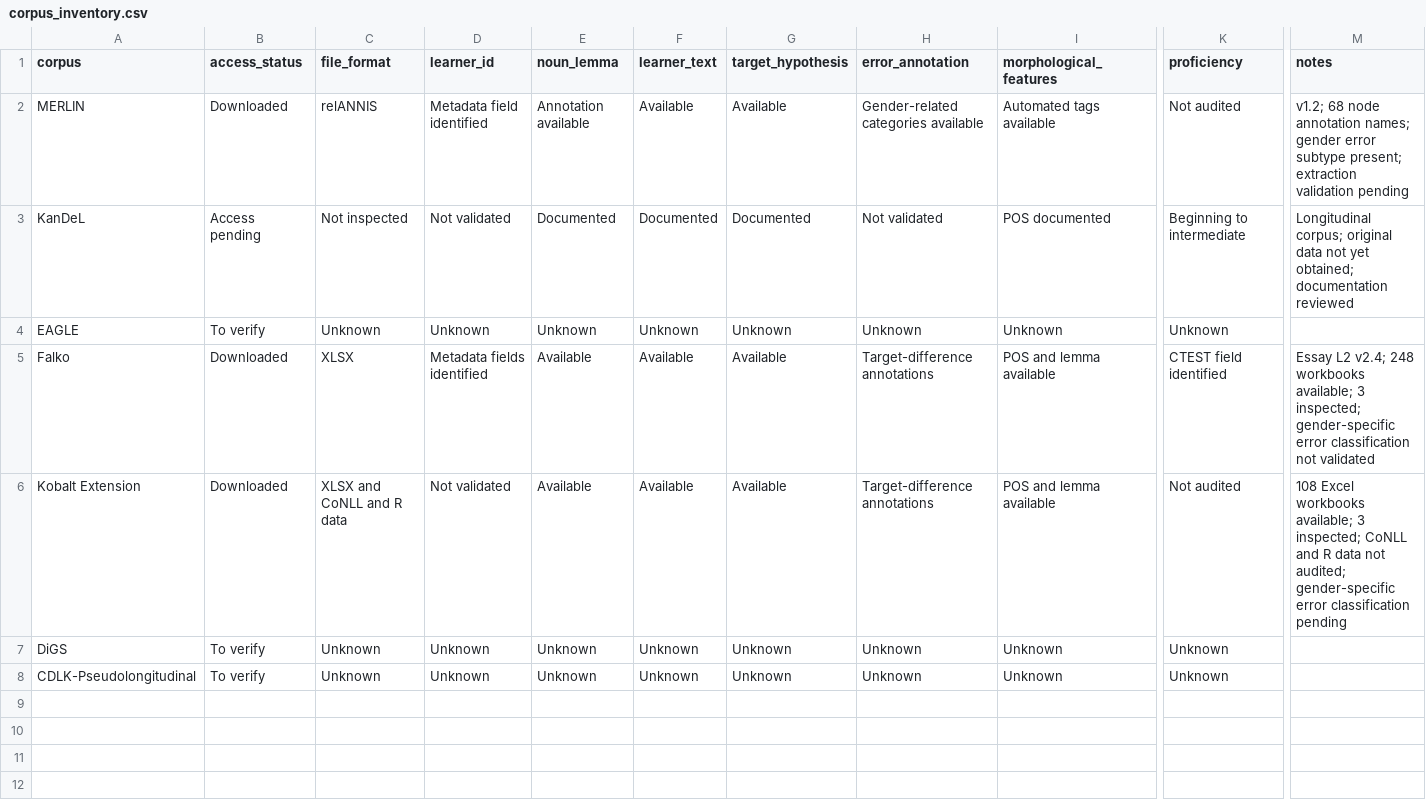
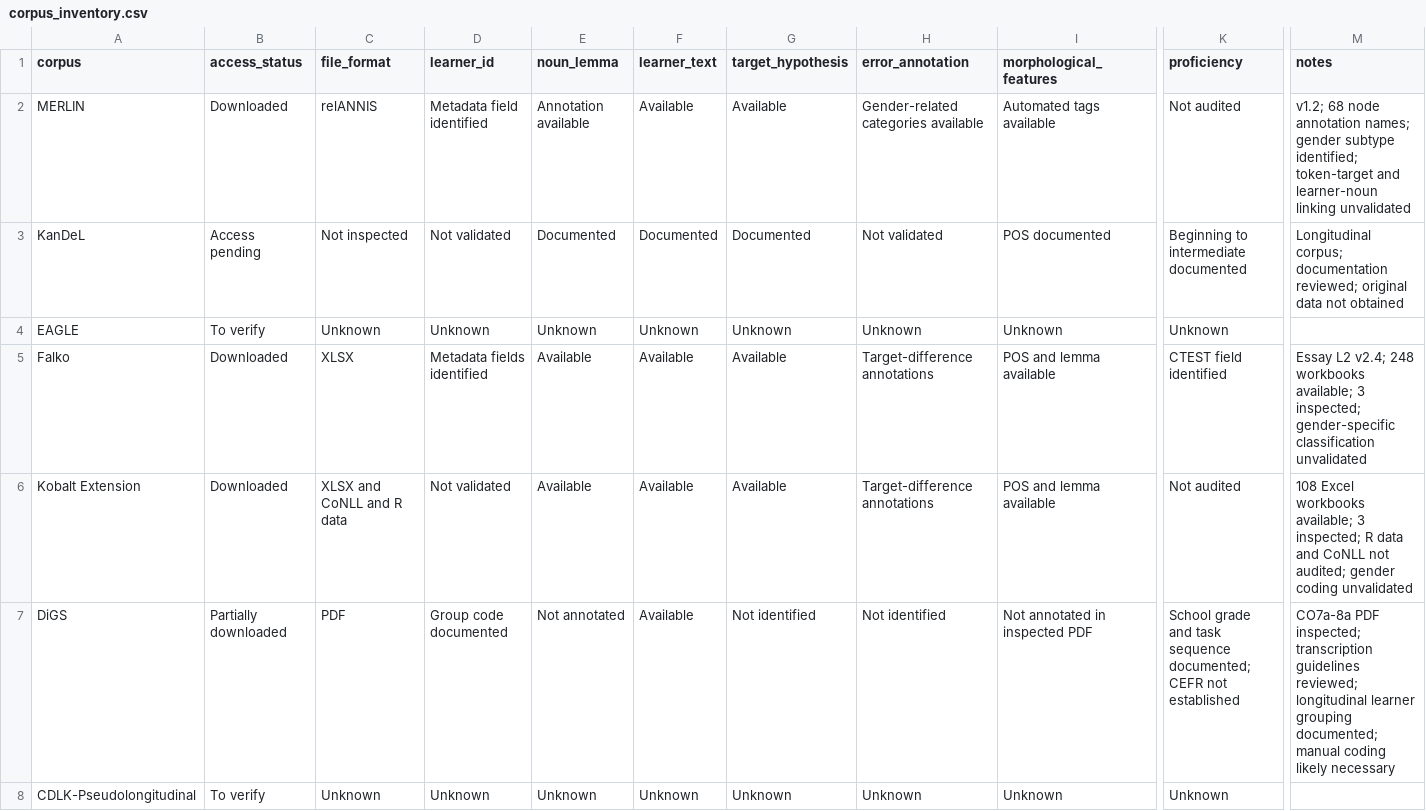
Before and after one commit to EunbeeCho97/l2-german-gender-cue-competition, a CSV file: audit/corpus_inventory.csv, drawn as a sheet; only a part is shown, gaps mark what is left out; the diff covers the shown part only; the diff names each change by its address in the sheet, - before the commit and + after, or states it on an @@ line.

Commit message:
Revise corpus inventory with updated information (DiGS)
Updated entries for various corpora with additional details and corrections.

```diff
--- a/audit/corpus_inventory.csv
+++ b/audit/corpus_inventory.csv
-M2 (notes): …names; gender error subtype present; extraction validation pending
+M2 (notes): …names; gender subtype identified; token-target and learner-noun linking unvalidated
-K3 (proficiency): Beginning to intermediate
+K3 (proficiency): Beginning to intermediate documented
-M3 (notes): Longitudinal corpus; original data not yet obtained; documentation reviewed
+M3 (notes): Longitudinal corpus; documentation reviewed; original data not obtained
-M5 (notes): …inspected; gender-specific error classification not validated
+M5 (notes): …inspected; gender-specific classification unvalidated
-M6 (notes): …3 inspected; CoNLL and R data not audited; gender-specific error classification pending
+M6 (notes): …3 inspected; R data and CoNLL not audited; gender coding unvalidated
-B7 (access_status): To verify
+B7 (access_status): Partially downloaded
-C7 (file_format): Unknown
+C7 (file_format): PDF
-D7 (learner_id): Unknown
+D7 (learner_id): Group code documented
-E7 (noun_lemma): Unknown
+E7 (noun_lemma): Not annotated
-F7 (learner_text): Unknown
+F7 (learner_text): Available
-G7 (target_hypothesis): Unknown
+G7 (target_hypothesis): Not identified
-H7 (error_annotation): Unknown
+H7 (error_annotation): Not identified
-I7 (morphological_features): Unknown
+I7 (morphological_features): Not annotated in inspected PDF
-K7 (proficiency): Unknown
+K7 (proficiency): School grade and task sequence documented; CEFR not established
-M7 (notes): (empty)
+M7 (notes): CO7a-8a PDF inspected; transcription guidelines reviewed; longitudinal learner grouping documented; manual coding likely necessary
```
Also changed, not shown: 1 edited cell elsewhere in this file.
